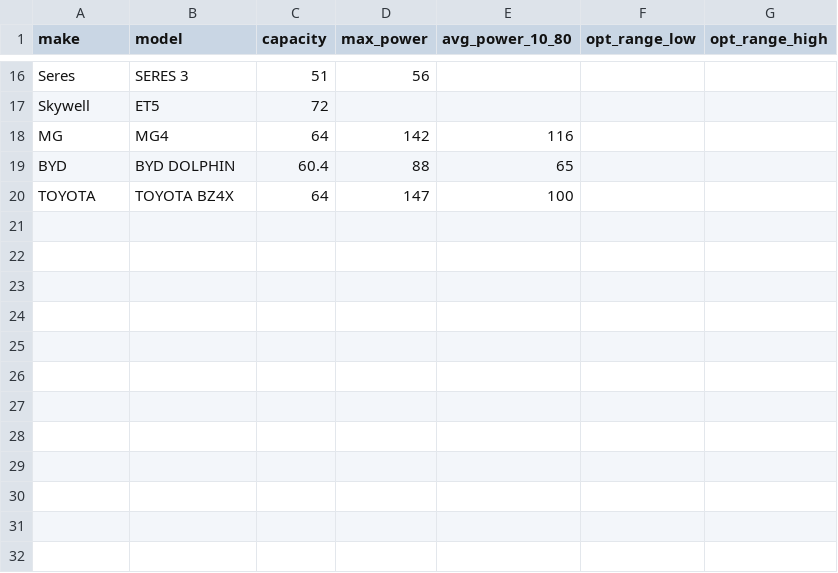
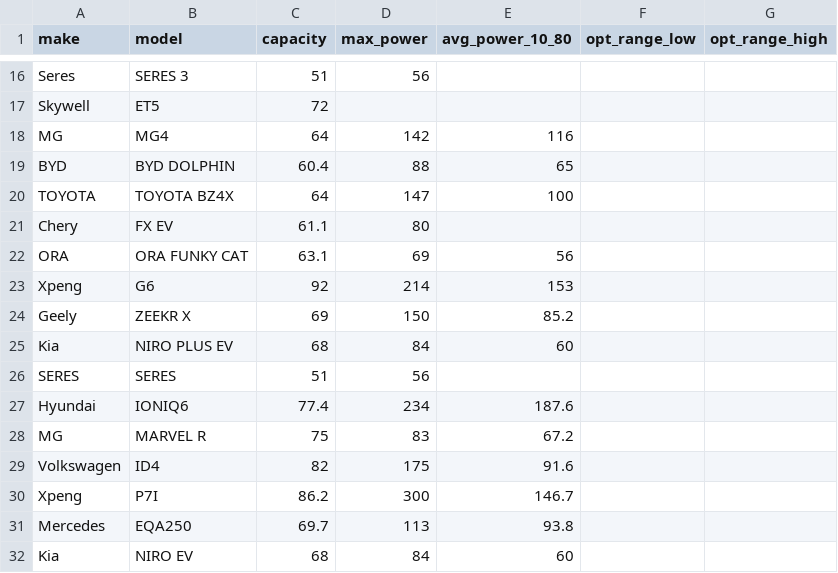
Before and after one commit to dpelleg/notebooks, a CSV file: charts/data/capacities.csv, drawn as a sheet; only a part is shown, gaps mark what is left out; the diff names each change by its address in the sheet, - before the commit and + after, or states it on an @@ line.

```diff
--- a/charts/data/capacities.csv
+++ b/charts/data/capacities.csv
+row 21: Chery | FX EV | 61.1 | 80
+row 22: ORA | ORA FUNKY CAT | 63.1 | 69 | 56
+row 23: Xpeng | G6 | 92 | 214 | 153
+row 24: Geely | ZEEKR X | 69 | 150 | 85.2
+row 25: Kia | NIRO PLUS EV | 68 | 84 | 60
+row 26: SERES | SERES | 51 | 56
+row 27: Hyundai | IONIQ6 | 77.4 | 234 | 187.6
+row 28: MG | MARVEL R | 75 | 83 | 67.2
+row 29: Volkswagen | ID4 | 82 | 175 | 91.6
+row 30: Xpeng | P7I | 86.2 | 300 | 146.7
+row 31: Mercedes | EQA250 | 69.7 | 113 | 93.8
+row 32: Kia | NIRO EV | 68 | 84 | 60
```
Also changed, not shown: 2 other files.
